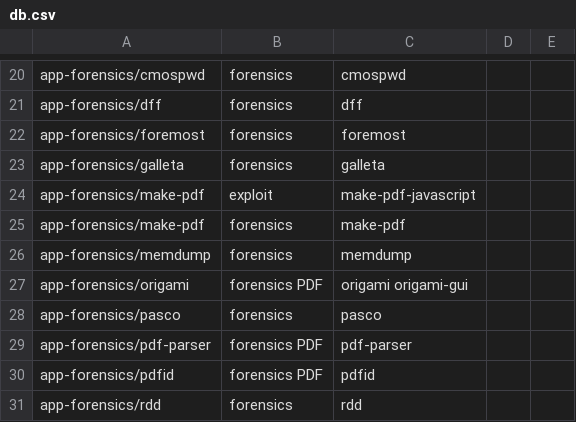
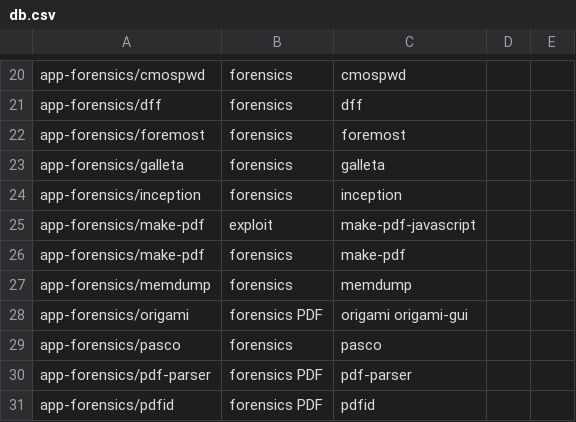
Before and after one commit to svn2github/pentoo, a CSV file: genmenu/trunk/src/share/genmenu/db.csv, drawn as a sheet; only a part is shown, gaps mark what is left out; the shorter side is filled out with more unchanged rows; the diff names each change by its address in the sheet, - before the commit and + after, or states it on an @@ line.

Commit message:
genmenu: inception menu
git-svn-id: http://pentoo.googlecode.com/svn@3985 04556701-5d27-2e10-b29c-201e0903c0fa

```diff
--- a/genmenu/trunk/src/share/genmenu/db.csv
+++ b/genmenu/trunk/src/share/genmenu/db.csv
+row 24: app-forensics/inception | forensics | inception
```
